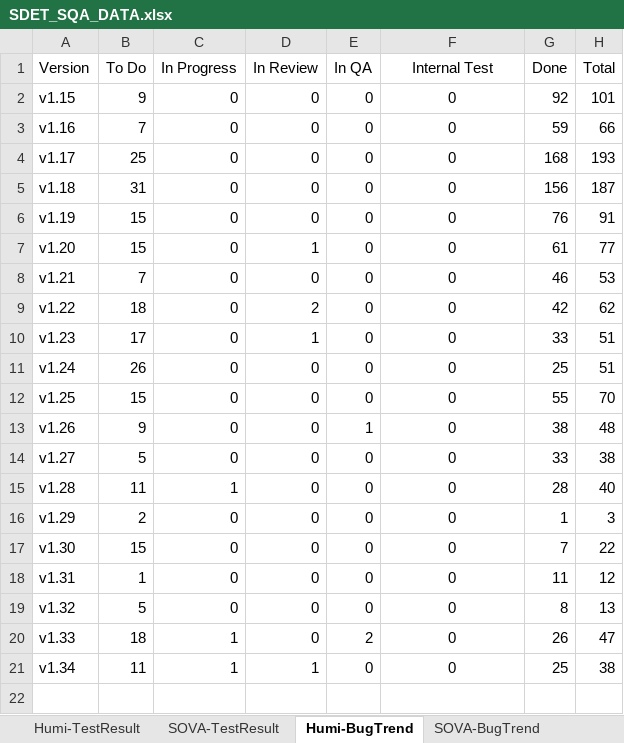
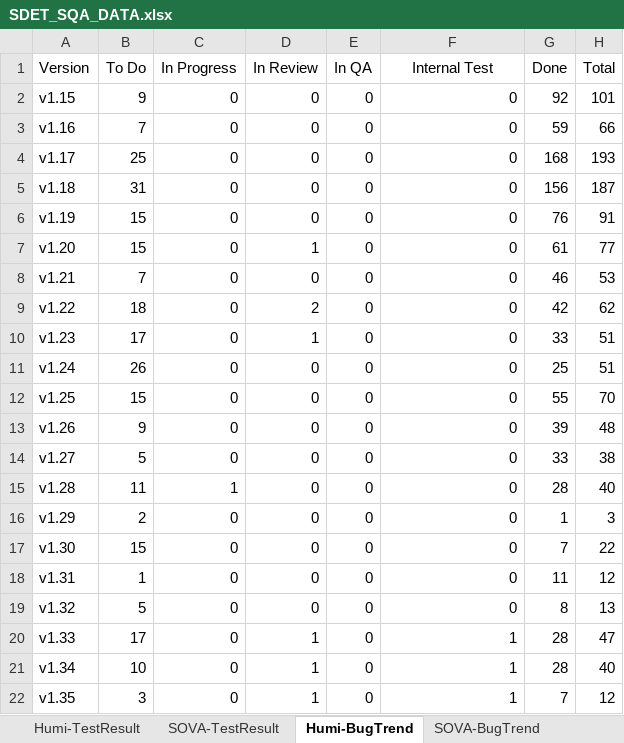
Before and after one commit to whsu45/CycleView, an Excel workbook: data/SDET_SQA_DATA.xlsx, sheet Humi-BugTrend, drawn as a sheet; values as stored, in another font and other column widths than the file's, no borders; charts and pictures and table styles not drawn; the diff names each change by its address in the sheet, - before the commit and + after, or states it on an @@ line.

```diff
--- a/data/SDET_SQA_DATA.xlsx (sheet Humi-BugTrend)
+++ b/data/SDET_SQA_DATA.xlsx (sheet Humi-BugTrend)
-F2:F21 alignment: center
+F2:F21 alignment: right
-E13 (In QA): 1
+E13 (In QA): 0
-G13 (Done): 38
+G13 (Done): 39
-B20 (To Do): 18
+B20 (To Do): 17
-C20:C21 (In Progress): 1
+C20:C21 (In Progress): 0
-D20 (In Review): 0
+D20 (In Review): 1
-E20 (In QA): 2
+E20 (In QA): 0
-F20:F21 (Internal Test): 0
+F20:F21 (Internal Test): 1
-G20 (Done): 26
+G20 (Done): 28
-B21 (To Do): 11
+B21 (To Do): 10
-G21 (Done): 25
+G21 (Done): 28
-H21 (Total): 38
+H21 (Total): 40
+row 22: v1.35 | 3 | 0 | 1 | 0 | 1 | 7 | 12
```
Also changed, not shown: sheet SOVA-BugTrend, sheet Humi-TestResult, sheet SOVA-TestResult, sheet SOVA-UIAutomation, sheet TestAutomationProgress, formulas that keep their value, charts or pictures, 3 other files.
